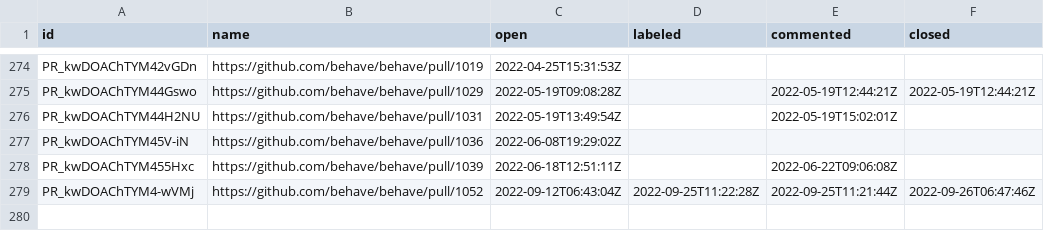
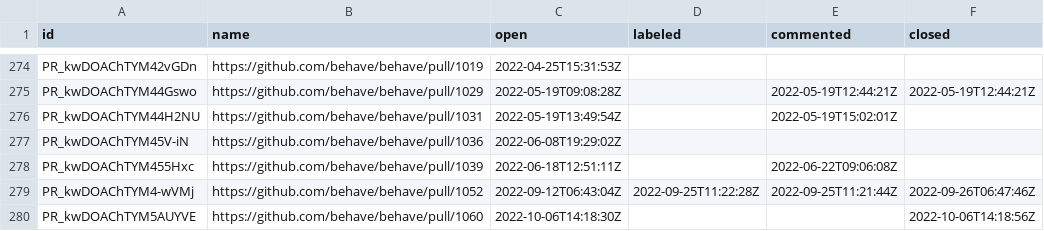
Before and after one commit to oselvar/oselvar-github-metrics, a CSV file: data/behave/behave/pullRequests.csv, drawn as a sheet; only a part is shown, gaps mark what is left out; the diff names each change by its address in the sheet, - before the commit and + after, or states it on an @@ line.

```diff
--- a/data/behave/behave/pullRequests.csv
+++ b/data/behave/behave/pullRequests.csv
+row 280: PR_kwDOAChTYM5AUYVE | https://github.com/behave/behave/pull/1060 | 2022-10-06T14:18:30Z |  |  | 2022-10-06T14:18:56Z
```
Also changed, not shown: 4 other files.
